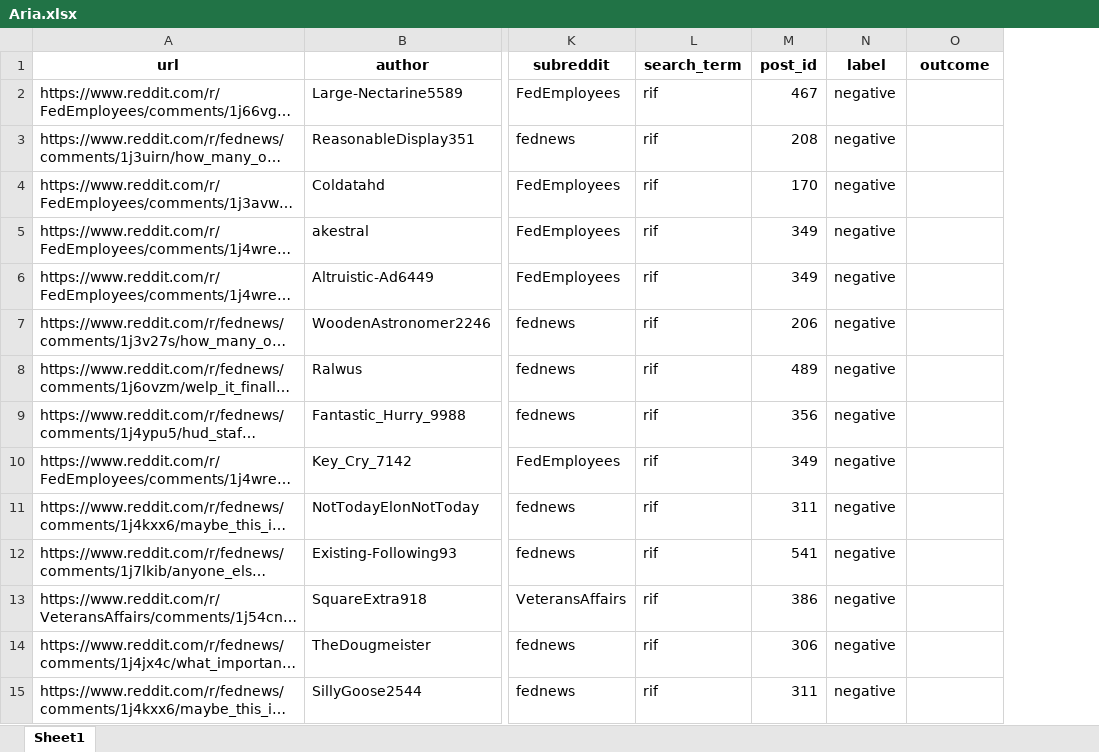
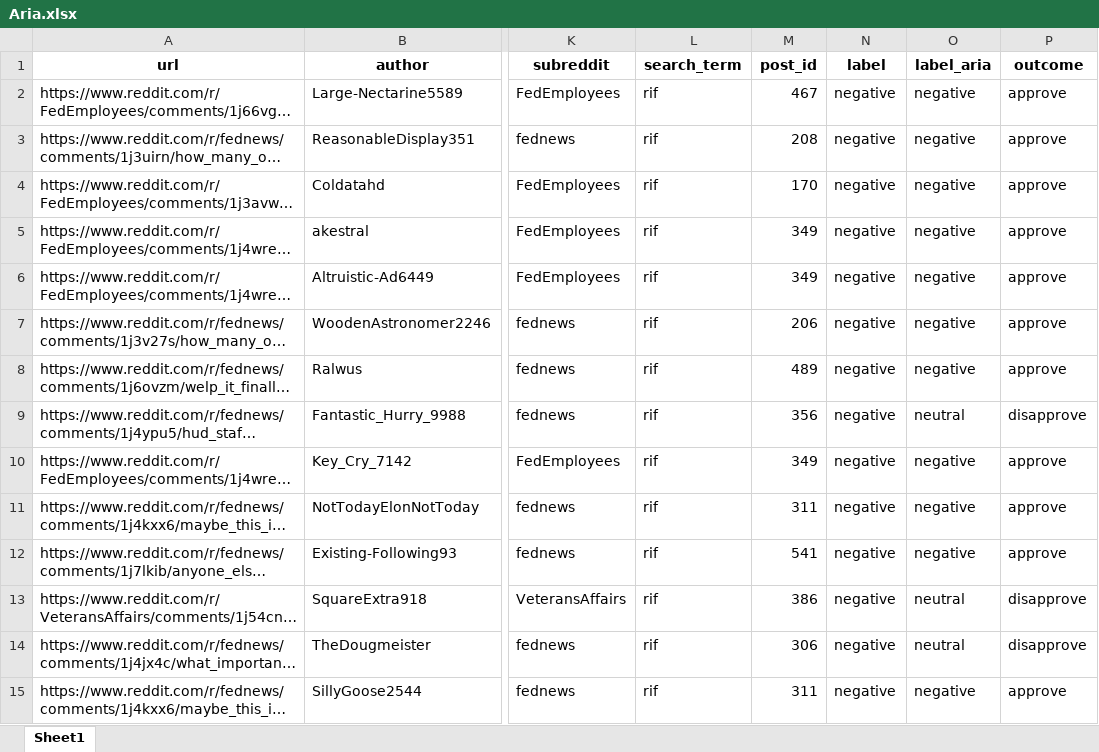
Before and after one commit to klinares/SURV622_Assignment, an Excel workbook: data/comments_to_code/Aria.xlsx, sheet Sheet1, drawn as a sheet; only a part is shown, gaps mark what is left out; long unchanged cells end in …; values as stored, in another font and other column widths than the file's, no borders; addresses are those after the commit; the diff covers the shown part only; the diff names each change by its address in the sheet, - before the commit and + after, or states it on an @@ line.

Commit message:
adding merged data

```diff
--- a/data/comments_to_code/Aria.xlsx (sheet Sheet1)
+++ b/data/comments_to_code/Aria.xlsx (sheet Sheet1)
+column O (label_aria), rows 2-15: negative | negative | negative | negative | negative | negative | negative | neutral | negative | negative | negative | neutral | neutral | negative
-P2:P8 (outcome): (empty)
+P2:P8 (outcome): approve
-P9 (outcome): (empty)
+P9 (outcome): disapprove
-P10:P12 (outcome): (empty)
+P10:P12 (outcome): approve
-P13:P14 (outcome): (empty)
+P13:P14 (outcome): disapprove
-P15 (outcome): (empty)
+P15 (outcome): approve
```
Also changed, not shown: 86 edited cells elsewhere in this sheet, 3 other files.
